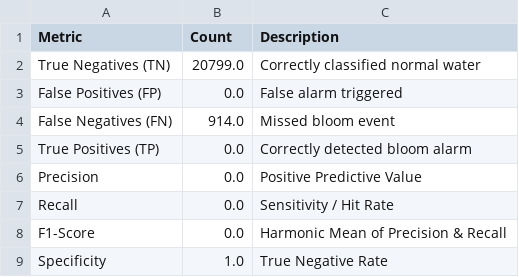
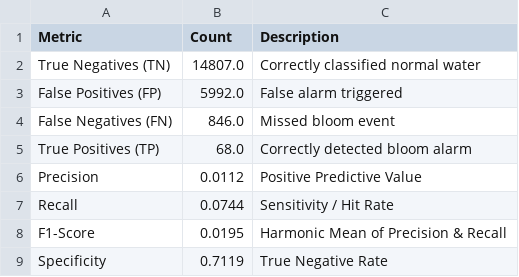
Before and after one commit to GuilloGit/chlorophyll-soft-sensor-edge-iot, a CSV file: experiments-v2/figures/data_fig_5_2_confusion_matrix.csv, drawn as a sheet.

```diff
--- a/experiments-v2/figures/data_fig_5_2_confusion_matrix.csv
+++ b/experiments-v2/figures/data_fig_5_2_confusion_matrix.csv
@@ -1,9 +1,9 @@
 Metric,Count,Description
-True Negatives (TN),20799.0,Correctly classified normal water
-False Positives (FP),0.0,False alarm triggered
-False Negatives (FN),914.0,Missed bloom event
-True Positives (TP),0.0,Correctly detected bloom alarm
-Precision,0.0,Positive Predictive Value
-Recall,0.0,Sensitivity / Hit Rate
-F1-Score,0.0,Harmonic Mean of Precision & Recall
-Specificity,1.0,True Negative Rate
+True Negatives (TN),14807.0,Correctly classified normal water
+False Positives (FP),5992.0,False alarm triggered
+False Negatives (FN),846.0,Missed bloom event
+True Positives (TP),68.0,Correctly detected bloom alarm
+Precision,0.0112,Positive Predictive Value
+Recall,0.0744,Sensitivity / Hit Rate
+F1-Score,0.0195,Harmonic Mean of Precision & Recall
+Specificity,0.7119,True Negative Rate
```
Also changed, not shown: experiments-v2/figures/data_table_5_4_robustness_results.csv, experiments/figures/data_table_5_4_robustness_results.csv, 20 other files.
